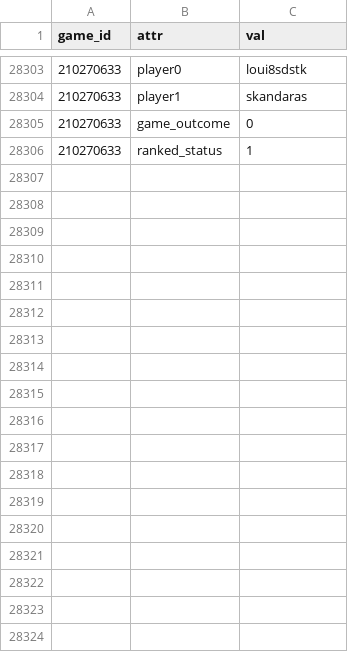
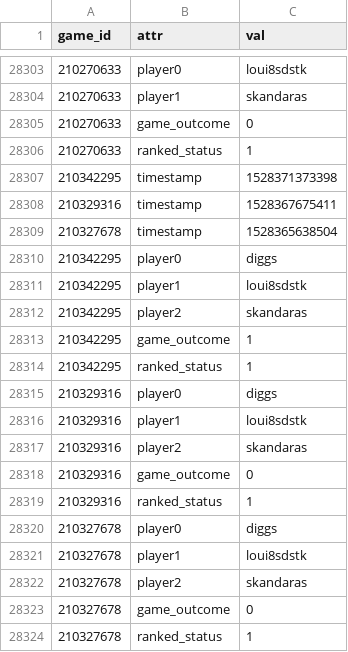
Before and after one commit to DMavec/git_test, a CSV file: scraper/data/game_records.csv, drawn as a sheet; only a part is shown, gaps mark what is left out.

Commit message:
Data update

```diff
--- a/scraper/data/game_records.csv
+++ b/scraper/data/game_records.csv
@@ -28306 +28306,19 @@ game_id,attr,val
 210270633,ranked_status,1
+210342295,timestamp,1528371373398
+210329316,timestamp,1528367675411
+210327678,timestamp,1528365638504
+210342295,player0,diggs
+210342295,player1,loui8sdstk
+210342295,player2,skandaras
+210342295,game_outcome,1
+210342295,ranked_status,1
+210329316,player0,diggs
+210329316,player1,loui8sdstk
+210329316,player2,skandaras
+210329316,game_outcome,0
+210329316,ranked_status,1
+210327678,player0,diggs
+210327678,player1,loui8sdstk
+210327678,player2,skandaras
+210327678,game_outcome,0
+210327678,ranked_status,1
```
Also changed, not shown: scraper/data/game_log.csv, 1 other file.
